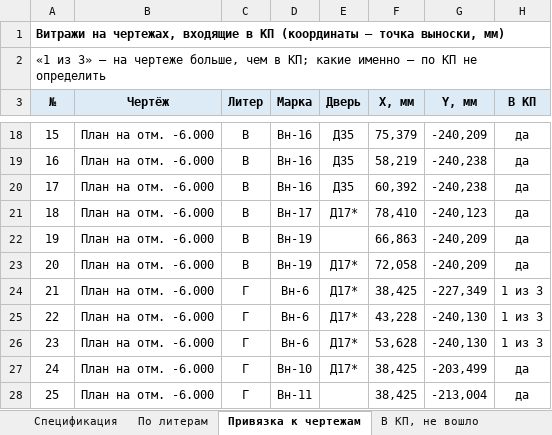
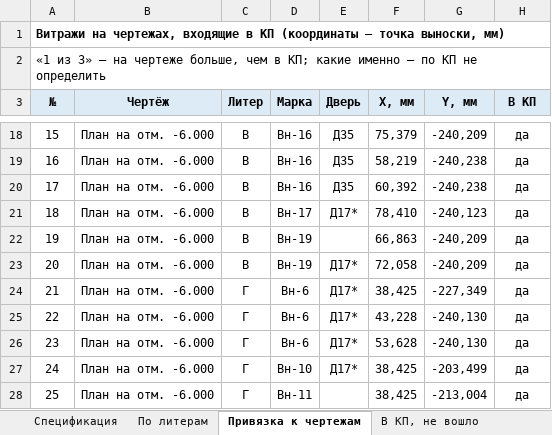
Before and after one commit to RedIndeez/trash, an Excel workbook: Спецификация_витражей.xlsx, sheet Привязка к чертежам, drawn as a sheet; only a part is shown, gaps mark what is left out; values as stored, in another font and other column widths than the file's, no borders; the diff names each change by its address in the sheet, - before the commit and + after, or states it on an @@ line.

```diff
--- a/Спецификация_витражей.xlsx (sheet Привязка к чертежам)
+++ b/Спецификация_витражей.xlsx (sheet Привязка к чертежам)
-H24:H26 (В КП): 1 из 3
+H24:H26 (В КП): да
```
Also changed, not shown: sheet По литерам, sheet В КП, не вошло, sheet Спецификация, 1 other file.
